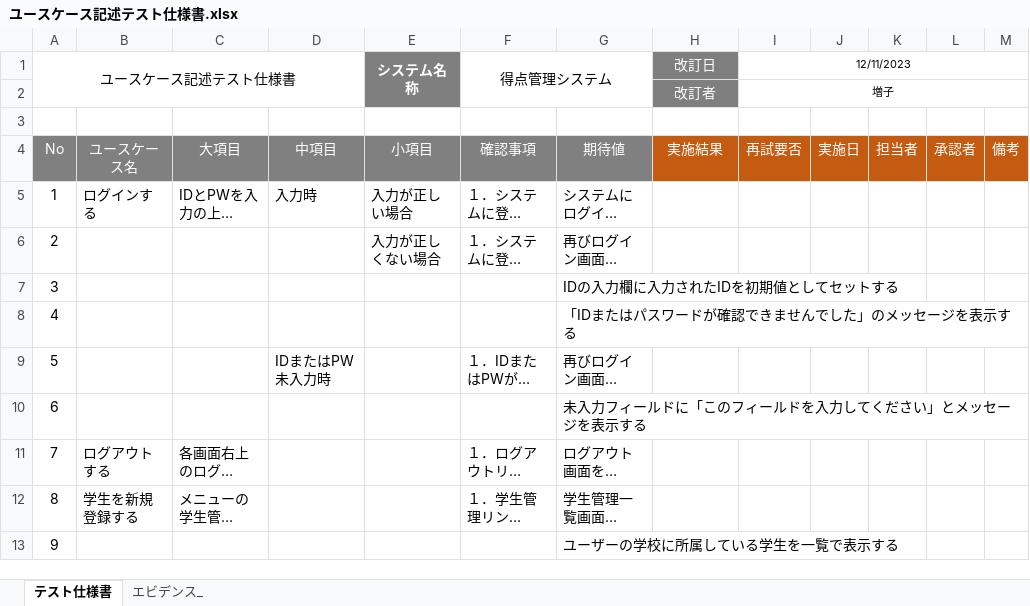
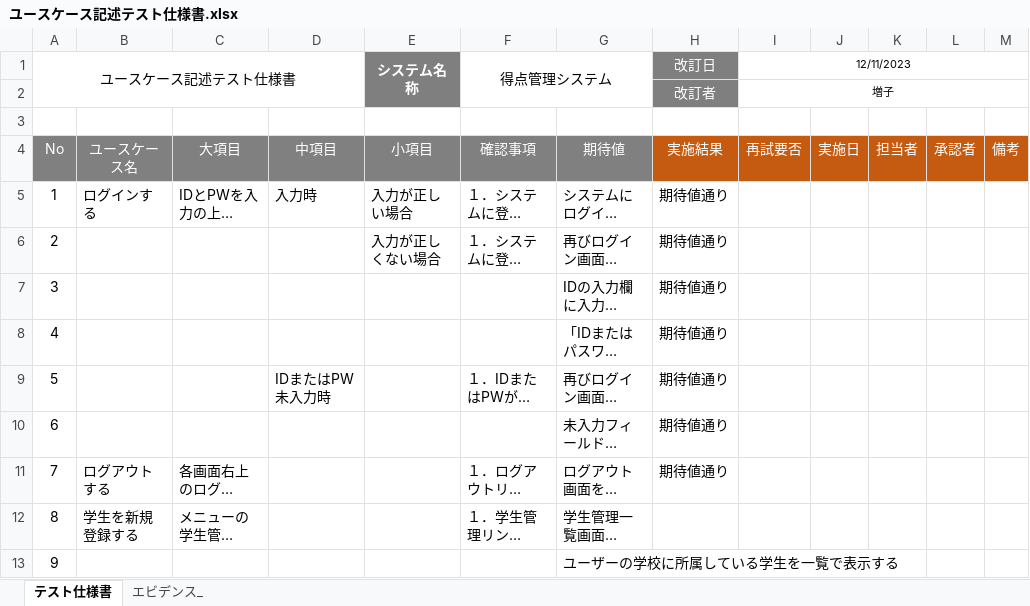
Before and after one commit to shoma0524/gamityansoftware, an Excel workbook: ユースケース記述テスト仕様書.xlsx, sheet テスト仕様書, drawn as a sheet; only a part is shown; long unchanged cells end in …; values as stored, in another font and other column widths than the file's, no borders; the diff names each change by its address in the sheet, - before the commit and + after, or states it on an @@ line.

```diff
--- a/ユースケース記述テスト仕様書.xlsx (sheet テスト仕様書)
+++ b/ユースケース記述テスト仕様書.xlsx (sheet テスト仕様書)
-H5:H11 (改訂日): (empty)
+H5:H11 (改訂日): 期待値通り
```
Also changed, not shown: 単体テスト仕様書(画面項目).xlsx.
